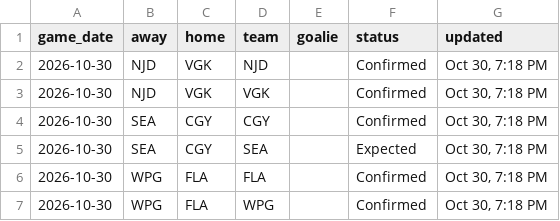
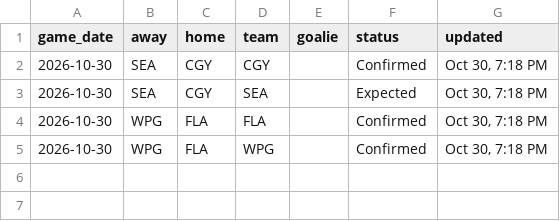
Before and after one commit to marekdoucet/pool-survivor, a CSV file: data/goalies.csv, drawn as a sheet; the diff names each change by its address in the sheet, - before the commit and + after, or states it on an @@ line.

```diff
--- a/data/goalies.csv
+++ b/data/goalies.csv
-row 2: 2026-10-30 | NJD | VGK | NJD |  | Confirmed | Oct 30, 7:18 PM
-row 3: 2026-10-30 | NJD | VGK | VGK |  | Confirmed | Oct 30, 7:18 PM
```
Also changed, not shown: data/injuries.csv, data/schedule.csv, 3 other files.
